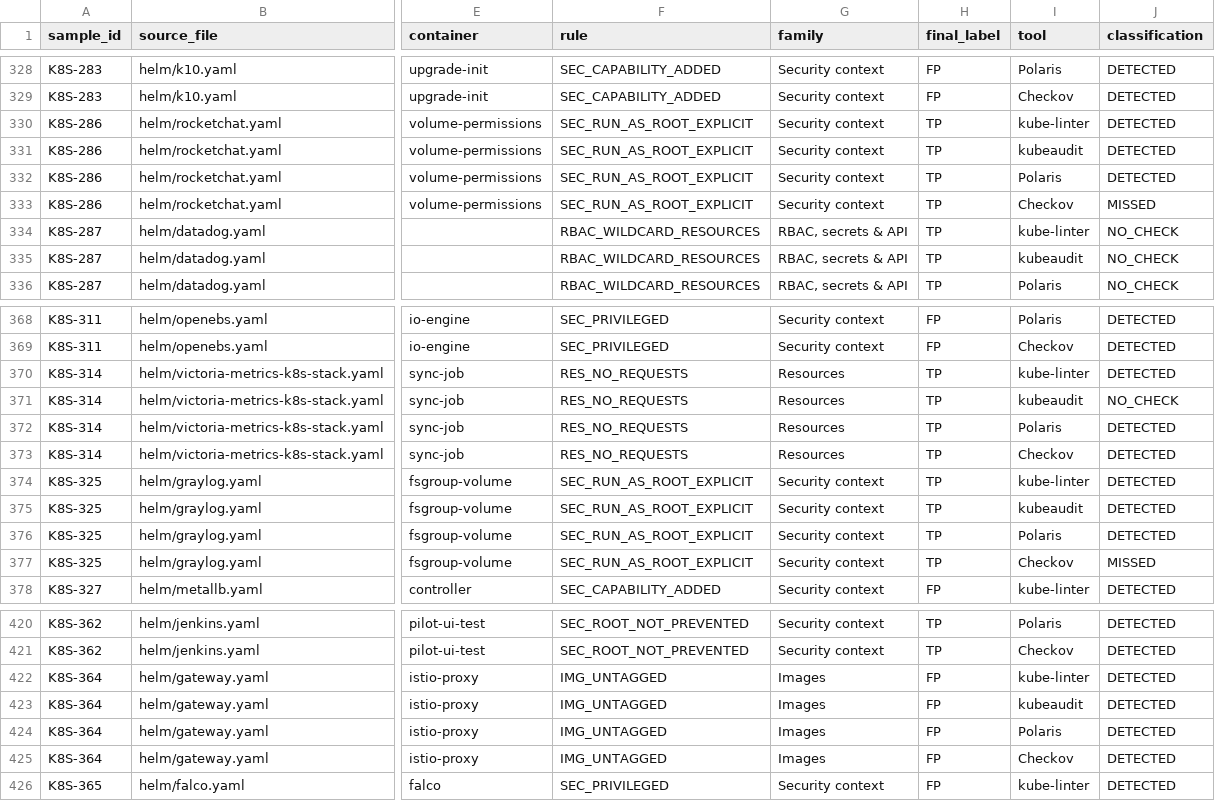
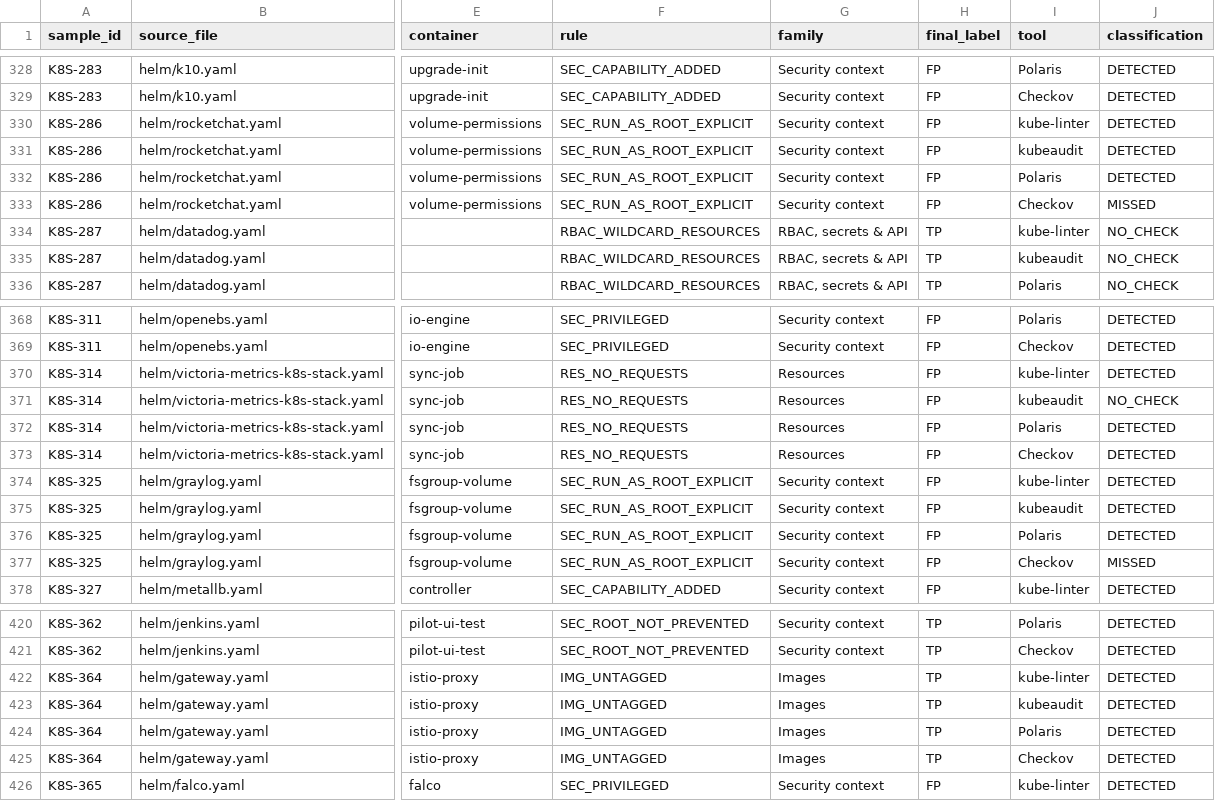
Before and after one commit to mallyagirish/k8s-misconfig-study, a CSV file: results/tool_accuracy.csv, drawn as a sheet; only a part is shown, gaps mark what is left out; the diff covers the shown part only; the diff names each change by its address in the sheet, - before the commit and + after, or states it on an @@ line.

```diff
--- a/results/tool_accuracy.csv
+++ b/results/tool_accuracy.csv
-H330:H333 (final_label): TP
+H330:H333 (final_label): FP
-H370:H377 (final_label): TP
+H370:H377 (final_label): FP
-H422:H425 (final_label): FP
+H422:H425 (final_label): TP
```
Also changed, not shown: 8 edited cells elsewhere in this file, results/self_audit/adjudication.csv, 12 other files.
